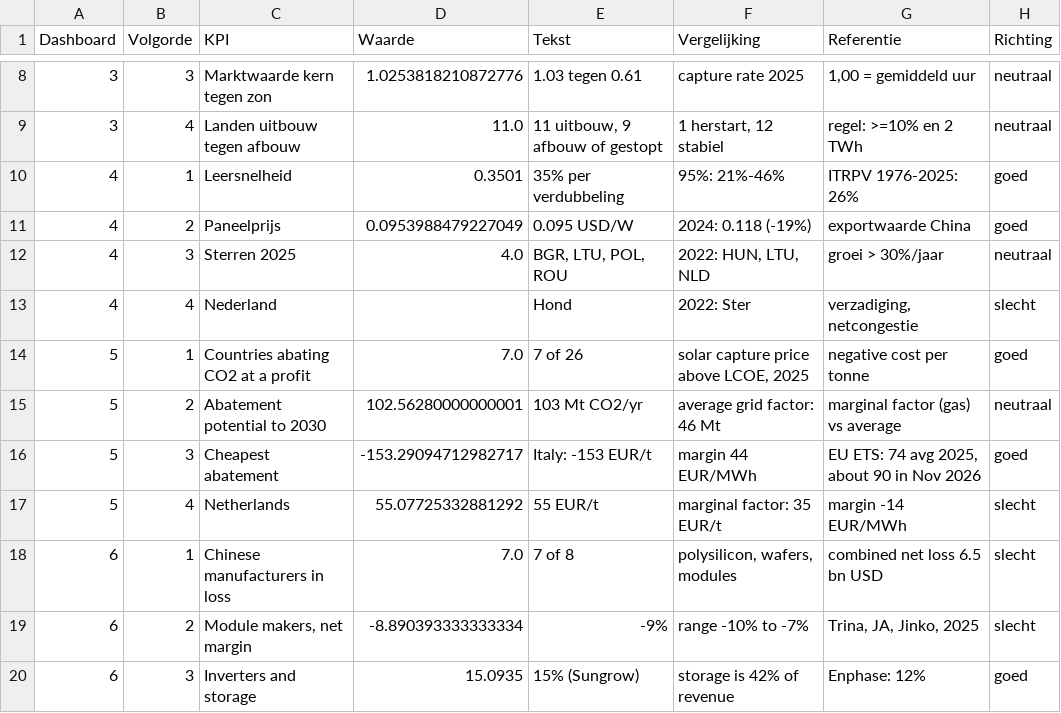
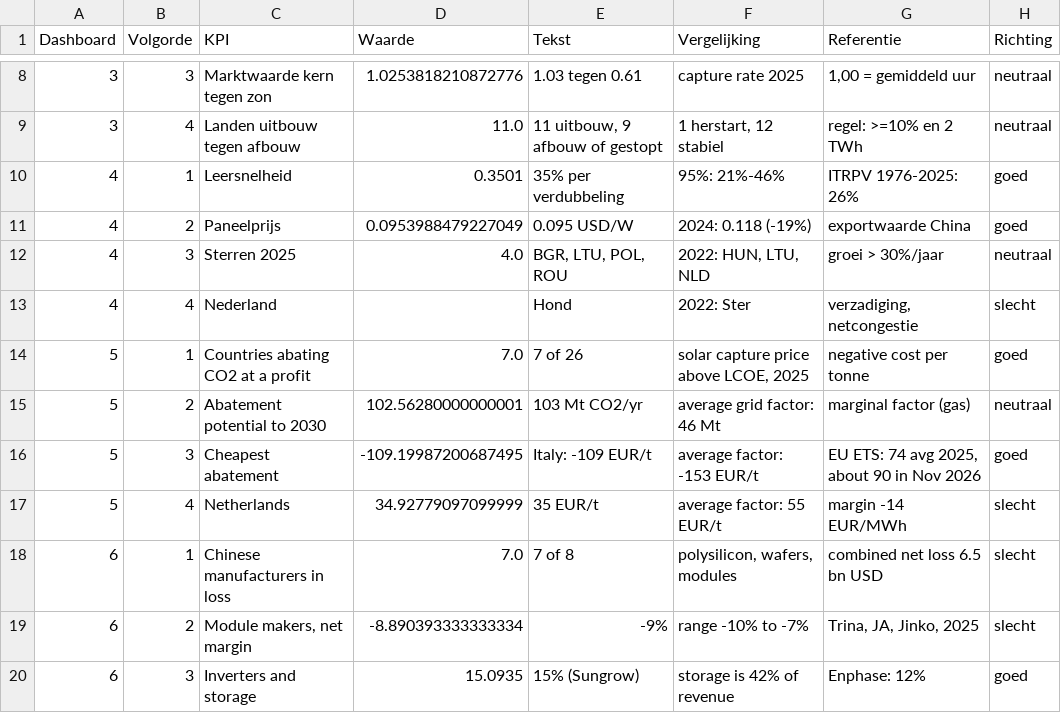
Before and after one commit to tjebbel/solar-storage-investment-lab, a CSV file: tableau/data/t50_kpi_dashboards.csv, drawn as a sheet; only a part is shown, gaps mark what is left out.

```diff
--- a/tableau/data/t50_kpi_dashboards.csv
+++ b/tableau/data/t50_kpi_dashboards.csv
@@ -14,5 +14,5 @@ Dashboard,Volgorde,KPI,Waarde,Tekst,Vergelijking,Referentie,Richting
 5,1,Countries abating CO2 at a profit,7.0,7 of 26,"solar capture price above LCOE, 2025",negative cost per tonne,goed
-5,2,Abatement potential to 2030,102.56280000000001,103 Mt CO2/yr,average grid factor: 46 Mt,marginal factor (gas) vs average,neutraal
-5,3,Cheapest abatement,-153.29094712982717,Italy: -153 EUR/t,margin 44 EUR/MWh,"EU ETS: 74 avg 2025, about 90 in Nov 2026",goed
-5,4,Netherlands,55.07725332881292,55 EUR/t,marginal factor: 35 EUR/t,margin -14 EUR/MWh,slecht
+5,2,Abatement potential to 2030,102.56280000000001,103 Mt CO2/yr,average grid factor: 46 Mt,marginal factor (gas),neutraal
+5,3,Cheapest abatement,-109.19987200687495,Italy: -109 EUR/t,average factor: -153 EUR/t,"EU ETS: 74 avg 2025, about 90 in Nov 2026",goed
+5,4,Netherlands,34.92779097099999,35 EUR/t,average factor: 55 EUR/t,margin -14 EUR/MWh,slecht
 6,1,Chinese manufacturers in loss,7.0,7 of 8,"polysilicon, wafers, modules",combined net loss 6.5 bn USD,slecht
```
Also changed, not shown: tableau/data_en/t50_kpi_dashboards.csv, 4 other files.
